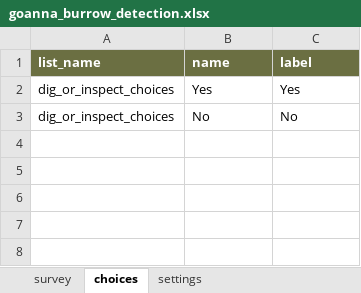
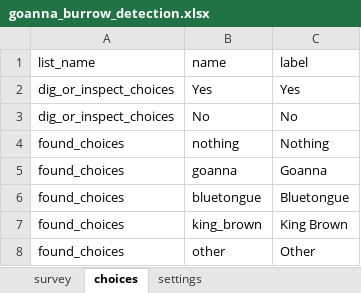
Before and after one commit to toad-containment-zone/goanna-hunting-app, an Excel workbook: goanna_burrow_detection.xlsx, sheet choices, drawn as a sheet; values as stored, in another font and other column widths than the file's, no borders; the diff names each change by its address in the sheet, - before the commit and + after, or states it on an @@ line.

```diff
--- a/goanna_burrow_detection.xlsx (sheet choices)
+++ b/goanna_burrow_detection.xlsx (sheet choices)
@@ A1:C1 fill: #6B6F42 → none, bold: on → off, text colour: #FFFFFF → black @@
+row 4: found_choices | nothing | Nothing
+row 5: found_choices | goanna | Goanna
+row 6: found_choices | bluetongue | Bluetongue
+row 7: found_choices | king_brown | King Brown
+row 8: found_choices | other | Other
```
Also changed, not shown: sheet survey, 2 other files.
